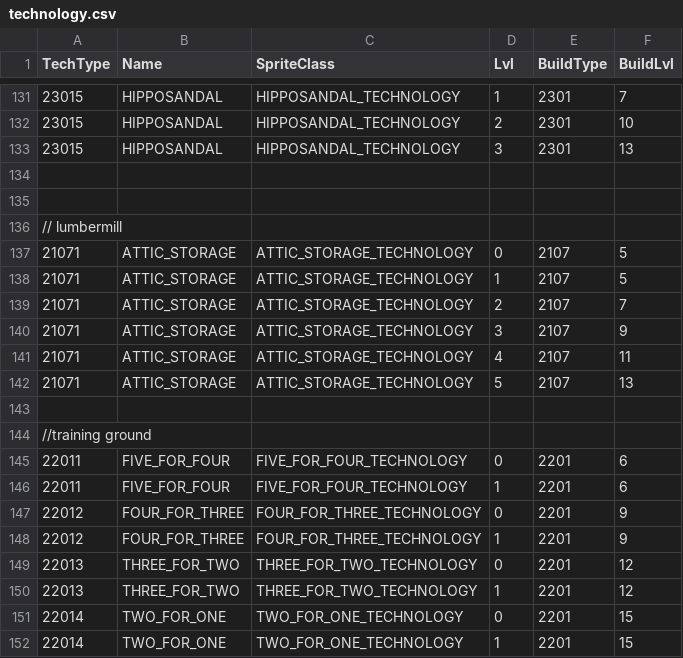
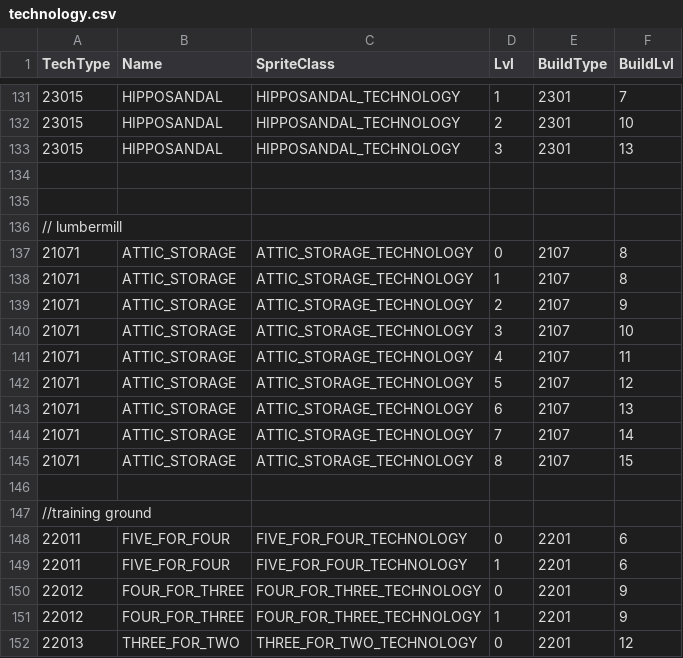
Before and after one commit to giulianob/tribalhero, a CSV file: conf/csv/technology.csv, drawn as a sheet; only a part is shown, gaps mark what is left out; the shorter side is filled out with more unchanged rows.

Commit message:
change attic storage technology to increase resource cap

```diff
--- a/conf/csv/technology.csv
+++ b/conf/csv/technology.csv
@@ -136,8 +136,11 @@ TechType,Name,SpriteClass,Lvl,BuildType,BuildLvl
 // lumbermill,,,,,
-21071,ATTIC_STORAGE,ATTIC_STORAGE_TECHNOLOGY,0,2107,5
-21071,ATTIC_STORAGE,ATTIC_STORAGE_TECHNOLOGY,1,2107,5
-21071,ATTIC_STORAGE,ATTIC_STORAGE_TECHNOLOGY,2,2107,7
-21071,ATTIC_STORAGE,ATTIC_STORAGE_TECHNOLOGY,3,2107,9
+21071,ATTIC_STORAGE,ATTIC_STORAGE_TECHNOLOGY,0,2107,8
+21071,ATTIC_STORAGE,ATTIC_STORAGE_TECHNOLOGY,1,2107,8
+21071,ATTIC_STORAGE,ATTIC_STORAGE_TECHNOLOGY,2,2107,9
+21071,ATTIC_STORAGE,ATTIC_STORAGE_TECHNOLOGY,3,2107,10
 21071,ATTIC_STORAGE,ATTIC_STORAGE_TECHNOLOGY,4,2107,11
-21071,ATTIC_STORAGE,ATTIC_STORAGE_TECHNOLOGY,5,2107,13
+21071,ATTIC_STORAGE,ATTIC_STORAGE_TECHNOLOGY,5,2107,12
+21071,ATTIC_STORAGE,ATTIC_STORAGE_TECHNOLOGY,6,2107,13
+21071,ATTIC_STORAGE,ATTIC_STORAGE_TECHNOLOGY,7,2107,14
+21071,ATTIC_STORAGE,ATTIC_STORAGE_TECHNOLOGY,8,2107,15
 ,,,,,
```
Also changed, not shown: conf/csv/action.csv, conf/csv/lang.technologys.csv, 8 other files.
